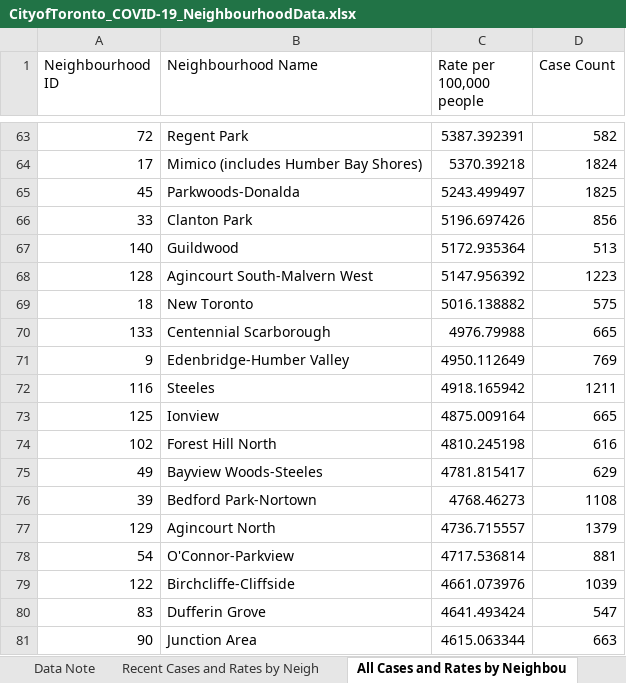
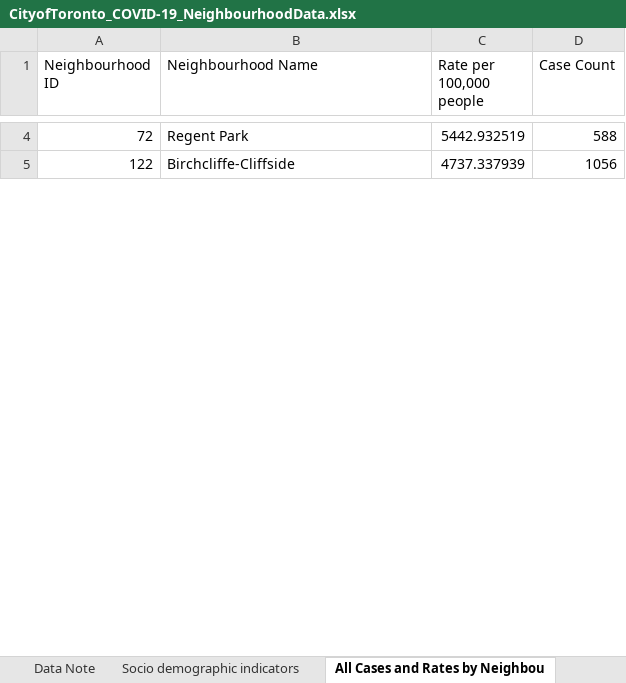
Before and after one commit to gbby/teaching-notebooks, an Excel workbook: data/CityofToronto_COVID-19_NeighbourhoodData.xlsx, sheet All Cases and Rates by Neighbou, drawn as a sheet; only a part is shown, gaps mark what is left out; values as stored, in another font and other column widths than the file's, no borders; removed rows and columns are numbered as before the commit, all else as after; the diff covers the shown part only; the diff names each change by its address in the sheet, - before the commit and + after, or states it on an @@ line.

```diff
--- a/data/CityofToronto_COVID-19_NeighbourhoodData.xlsx (sheet All Cases and Rates by Neighbou)
+++ b/data/CityofToronto_COVID-19_NeighbourhoodData.xlsx (sheet All Cases and Rates by Neighbou)
+sheet tab: Socio demographic indicators
-C4 (Rate per 100,000 people): 5387.392391
+C4 (Rate per 100,000 people): 5442.932519
-D4 (Case Count): 582
+D4 (Case Count): 588
-row 64: 17 | Mimico (includes Humber Bay Shores) | 5370.39218 | 1824
-row 65: 45 | Parkwoods-Donalda | 5243.499497 | 1825
-row 66: 33 | Clanton Park | 5196.697426 | 856
-row 67: 140 | Guildwood | 5172.935364 | 513
-row 68: 128 | Agincourt South-Malvern West | 5147.956392 | 1223
-row 69: 18 | New Toronto | 5016.138882 | 575
-row 70: 133 | Centennial Scarborough | 4976.79988 | 665
-row 71: 9 | Edenbridge-Humber Valley | 4950.112649 | 769
-row 72: 116 | Steeles | 4918.165942 | 1211
-row 73: 125 | Ionview | 4875.009164 | 665
-row 74: 102 | Forest Hill North | 4810.245198 | 616
-row 75: 49 | Bayview Woods-Steeles | 4781.815417 | 629
-row 76: 39 | Bedford Park-Nortown | 4768.46273 | 1108
-row 77: 129 | Agincourt North | 4736.715557 | 1379
-row 78: 54 | O'Connor-Parkview | 4717.536814 | 881
-C5 (Rate per 100,000 people): 4661.073976
+C5 (Rate per 100,000 people): 4737.337939
-D5 (Case Count): 1039
+D5 (Case Count): 1056
-row 80: 83 | Dufferin Grove | 4641.493424 | 547
-row 81: 90 | Junction Area | 4615.063344 | 663
```
Also changed, not shown: 129 added rows, 112 removed rows and 18 edited cells elsewhere in this sheet, sheet Recent LTCH RH Cases and Rates, sheet Recent Cases and Rates by Neigh, sheet LTCH-RH Cases and Rates by Neig, sheet Data Note, other sheet tabs, 39 other files.
